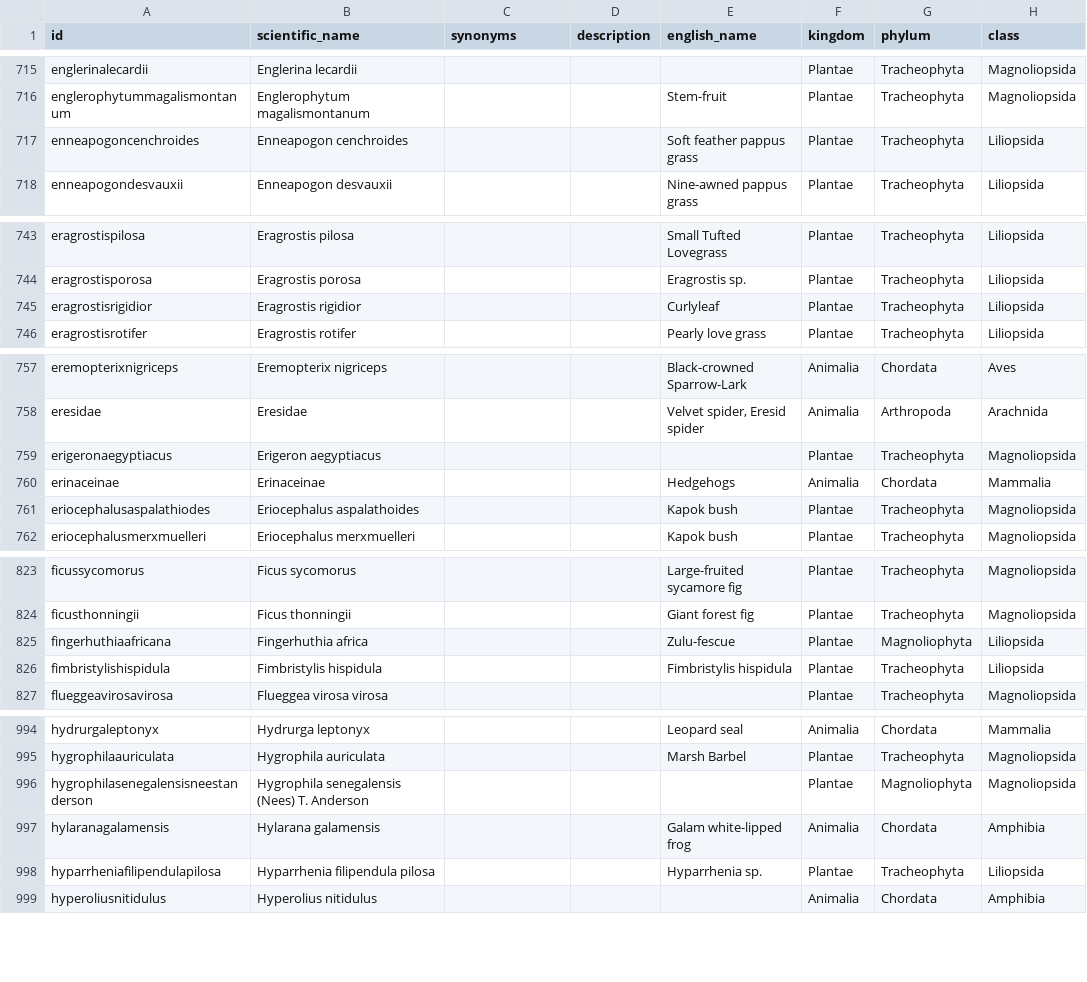
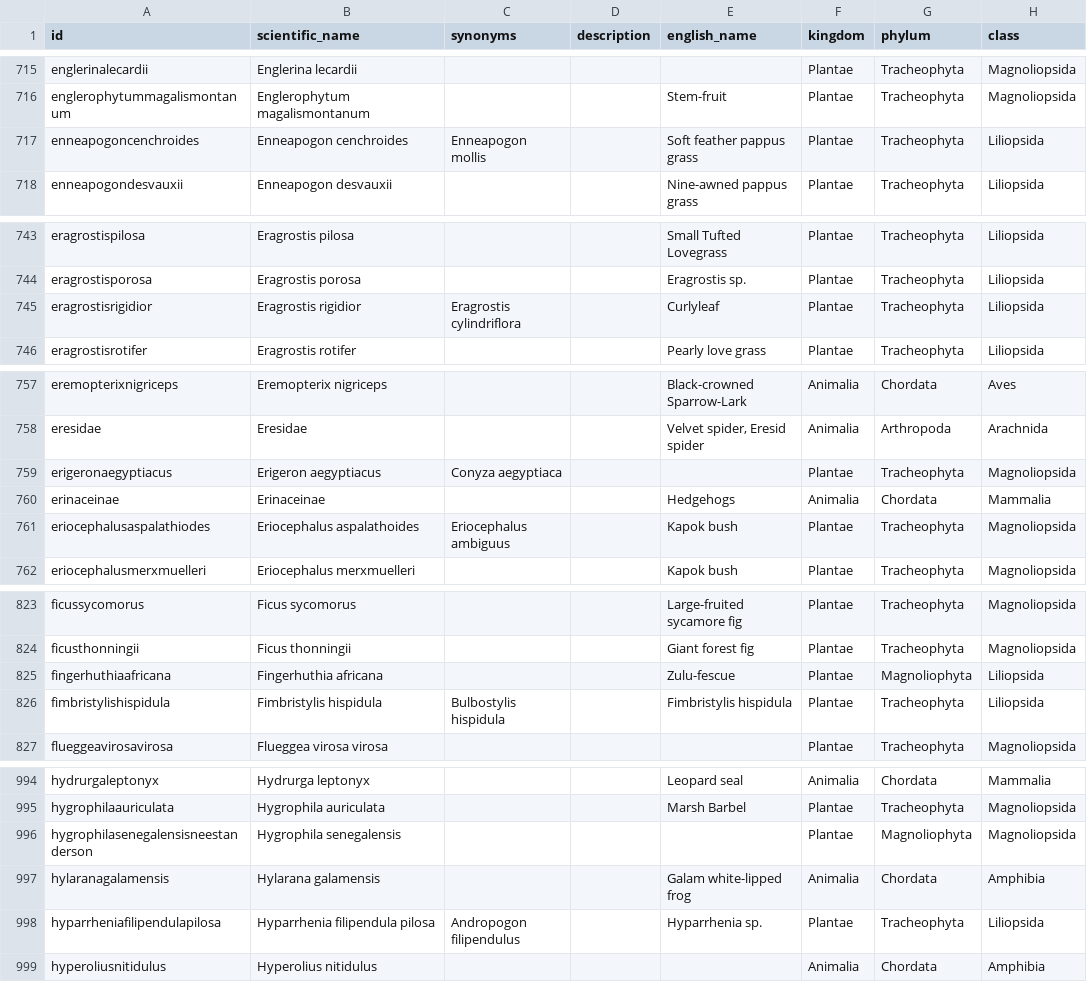
Before and after one commit to tsammalex/tsammalex, a CSV file: tsammalexdata/data/taxa.csv, drawn as a sheet; only a part is shown, gaps mark what is left out; the diff covers the shown part only; the diff names each change by its address in the sheet, - before the commit and + after, or states it on an @@ line.

Commit message:
synonyms added, names correction taxa.csv

```diff
--- a/tsammalexdata/data/taxa.csv
+++ b/tsammalexdata/data/taxa.csv
-C717 (synonyms): (empty)
+C717 (synonyms): Enneapogon mollis
-C745 (synonyms): (empty)
+C745 (synonyms): Eragrostis cylindriflora
-C759 (synonyms): (empty)
+C759 (synonyms): Conyza aegyptiaca
-C761 (synonyms): (empty)
+C761 (synonyms): Eriocephalus ambiguus
-B825 (scientific_name): Fingerhuthia africa
+B825 (scientific_name): Fingerhuthia africana
-C826 (synonyms): (empty)
+C826 (synonyms): Bulbostylis hispidula
-B996 (scientific_name): Hygrophila senegalensis (Nees) T. Anderson
+B996 (scientific_name): Hygrophila senegalensis
-C998 (synonyms): (empty)
+C998 (synonyms): Andropogon filipendulus
```
Also changed, not shown: 8 edited cells elsewhere in this file.
